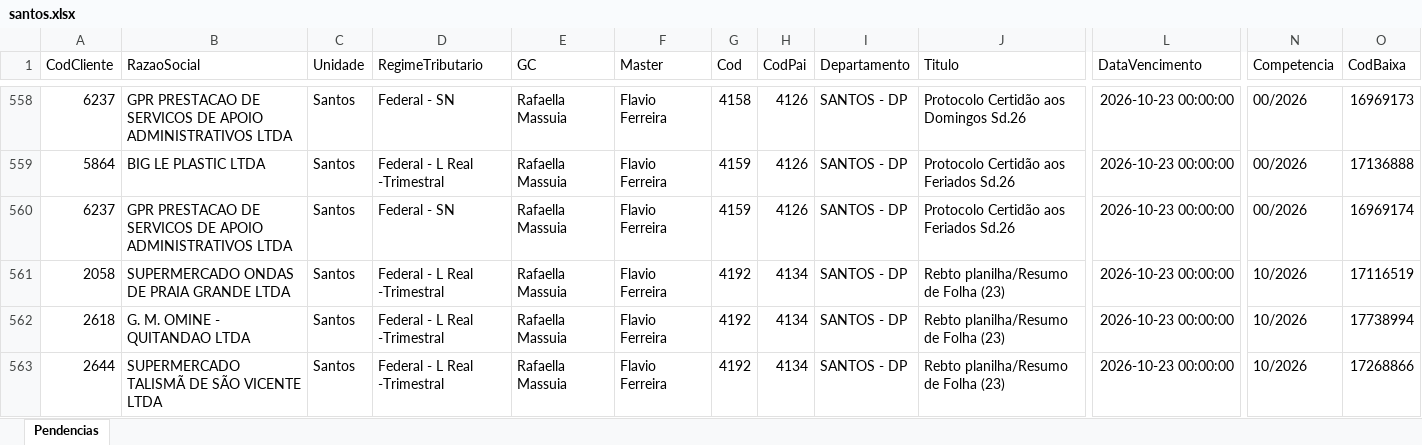
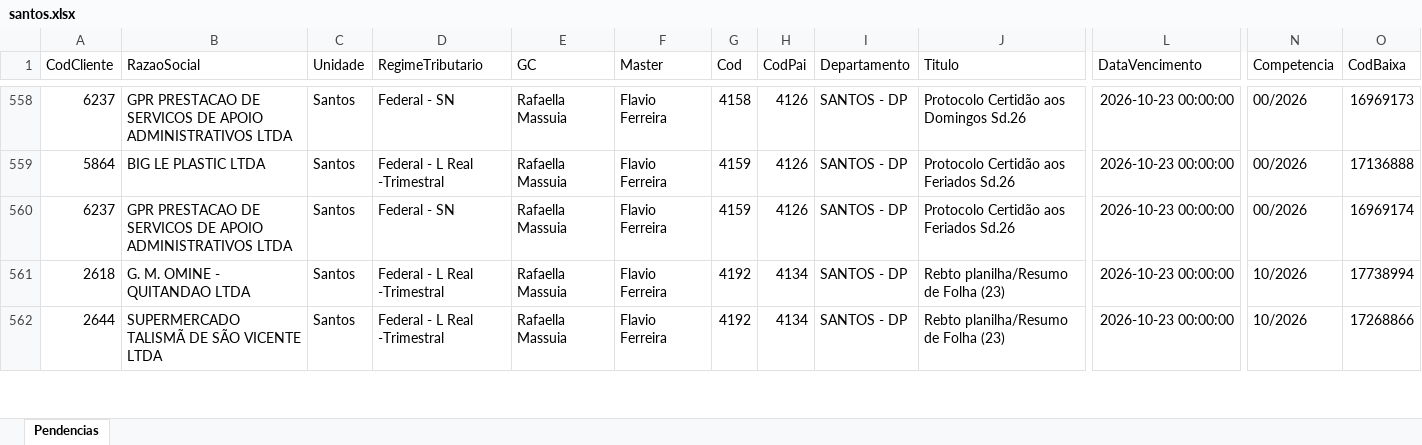
Before and after one commit to Controladoria-MG/Portal-das-tarefas, an Excel workbook: dados/base/santos.xlsx, sheet Pendencias, drawn as a sheet; only a part is shown, gaps mark what is left out; values as stored, in another font and other column widths than the file's, no borders; removed rows and columns are numbered as before the commit, all else as after; rows hold the shown columns only; the diff covers the shown part only; the diff names each change by its address in the sheet, - before the commit and + after, or states it on an @@ line.

```diff
--- a/dados/base/santos.xlsx (sheet Pendencias)
+++ b/dados/base/santos.xlsx (sheet Pendencias)
-row 561: 2058 | SUPERMERCADO ONDAS DE PRAIA GRANDE LTDA | Santos | Federal - L Real -Trimestral | Rafaella Massuia | Flavio Ferreira | 4192 | 4134 | SANTOS - DP | Rebto planilha/Resumo de Folha (23) | 2026-10-23 00:00:00 | 10/2026 | 17116519
```
Also changed, not shown: 10 added rows and 10 removed rows elsewhere in this sheet, dados/base/bpo.xlsx, dados/base/goias.xlsx, 3 other files.
